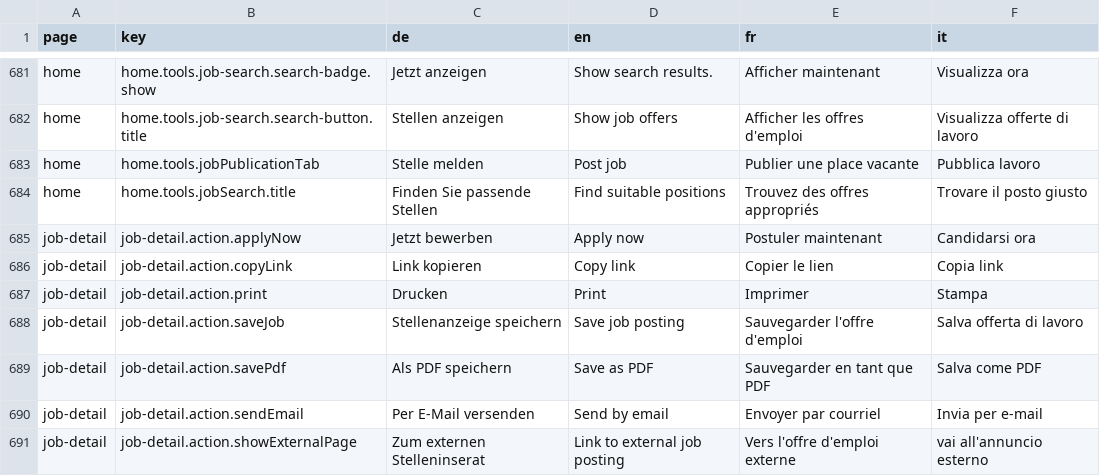
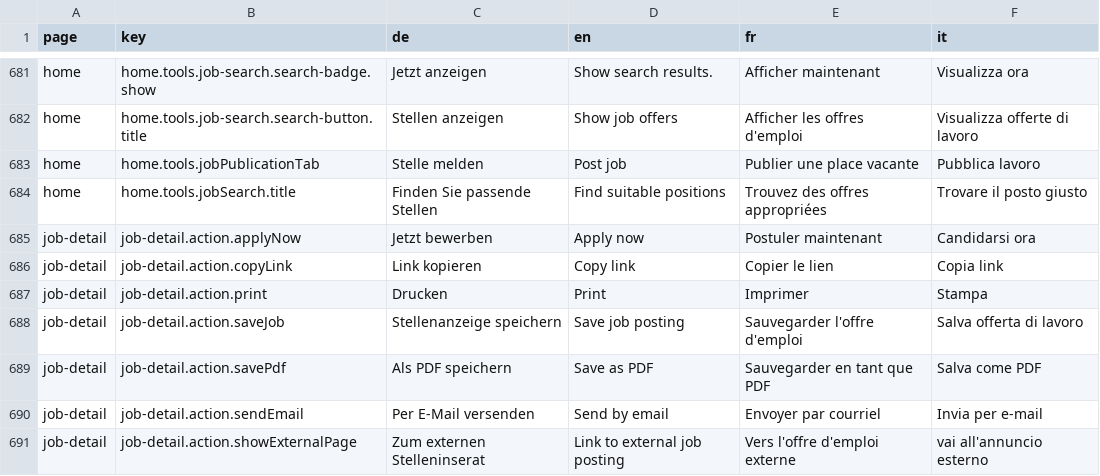
Before and after one commit to Eisfresser/jobroom2, a CSV file: src/main/webapp/i18n/translations.csv, drawn as a sheet; only a part is shown, gaps mark what is left out.

```diff
--- a/src/main/webapp/i18n/translations.csv
+++ b/src/main/webapp/i18n/translations.csv
@@ -683,3 +683,3 @@ home,home.tools.job-search.search-button.title,Stellen anzeigen,Show job offers,
 home,home.tools.jobPublicationTab,Stelle melden,Post job,Publier une place vacante,Pubblica lavoro
-home,home.tools.jobSearch.title,Finden Sie passende Stellen,Find suitable positions,Trouvez des offres appropriés,Trovare il posto giusto
+home,home.tools.jobSearch.title,Finden Sie passende Stellen,Find suitable positions,Trouvez des offres appropriées,Trovare il posto giusto
 job-detail,job-detail.action.applyNow,Jetzt bewerben,Apply now,Postuler maintenant,Candidarsi ora
```
Also changed, not shown: 6 other files.
